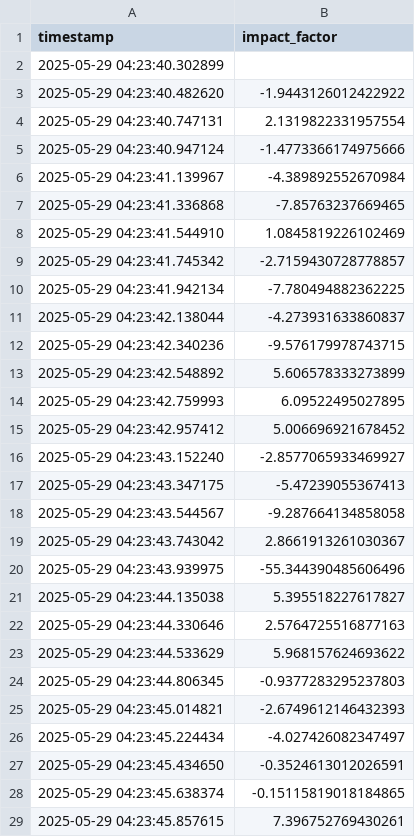
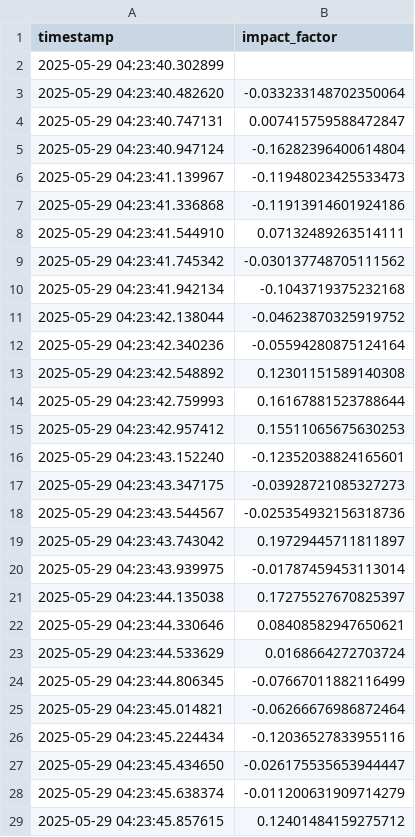
Before and after one commit to illusoryTwin/SocialForce, a CSV file: impact_factor_2_1.csv, drawn as a sheet; only a part is shown; the diff covers the shown part only.

```diff
--- a/impact_factor_2_1.csv
+++ b/impact_factor_2_1.csv
@@ -2,28 +2,28 @@ timestamp,impact_factor
 2025-05-29 04:23:40.302899,
-2025-05-29 04:23:40.482620,-1.9443126012422922
-2025-05-29 04:23:40.747131,2.1319822331957554
-2025-05-29 04:23:40.947124,-1.4773366174975666
-2025-05-29 04:23:41.139967,-4.389892552670984
-2025-05-29 04:23:41.336868,-7.85763237669465
-2025-05-29 04:23:41.544910,1.0845819226102469
-2025-05-29 04:23:41.745342,-2.7159430728778857
-2025-05-29 04:23:41.942134,-7.780494882362225
-2025-05-29 04:23:42.138044,-4.273931633860837
-2025-05-29 04:23:42.340236,-9.576179978743715
-2025-05-29 04:23:42.548892,5.606578333273899
-2025-05-29 04:23:42.759993,6.09522495027895
-2025-05-29 04:23:42.957412,5.006696921678452
-2025-05-29 04:23:43.152240,-2.8577065933469927
-2025-05-29 04:23:43.347175,-5.47239055367413
-2025-05-29 04:23:43.544567,-9.287664134858058
-2025-05-29 04:23:43.743042,2.8661913261030367
-2025-05-29 04:23:43.939975,-55.344390485606496
-2025-05-29 04:23:44.135038,5.395518227617827
-2025-05-29 04:23:44.330646,2.5764725516877163
-2025-05-29 04:23:44.533629,5.968157624693622
-2025-05-29 04:23:44.806345,-0.9377283295237803
-2025-05-29 04:23:45.014821,-2.6749612146432393
-2025-05-29 04:23:45.224434,-4.027426082347497
-2025-05-29 04:23:45.434650,-0.3524613012026591
-2025-05-29 04:23:45.638374,-0.15115819018184865
-2025-05-29 04:23:45.857615,7.396752769430261
+2025-05-29 04:23:40.482620,-0.033233148702350064
+2025-05-29 04:23:40.747131,0.007415759588472847
+2025-05-29 04:23:40.947124,-0.16282396400614804
+2025-05-29 04:23:41.139967,-0.11948023425533473
+2025-05-29 04:23:41.336868,-0.11913914601924186
+2025-05-29 04:23:41.544910,0.07132489263514111
+2025-05-29 04:23:41.745342,-0.030137748705111562
+2025-05-29 04:23:41.942134,-0.1043719375232168
+2025-05-29 04:23:42.138044,-0.04623870325919752
+2025-05-29 04:23:42.340236,-0.05594280875124164
+2025-05-29 04:23:42.548892,0.12301151589140308
+2025-05-29 04:23:42.759993,0.16167881523788644
+2025-05-29 04:23:42.957412,0.15511065675630253
+2025-05-29 04:23:43.152240,-0.12352038824165601
+2025-05-29 04:23:43.347175,-0.03928721085327273
+2025-05-29 04:23:43.544567,-0.025354932156318736
+2025-05-29 04:23:43.743042,0.19729445711811897
+2025-05-29 04:23:43.939975,-0.01787459453113014
+2025-05-29 04:23:44.135038,0.17275527670825397
+2025-05-29 04:23:44.330646,0.08408582947650621
+2025-05-29 04:23:44.533629,0.0168664272703724
+2025-05-29 04:23:44.806345,-0.07667011882116499
+2025-05-29 04:23:45.014821,-0.06266676986872464
+2025-05-29 04:23:45.224434,-0.12036527833955116
+2025-05-29 04:23:45.434650,-0.026175535653944447
+2025-05-29 04:23:45.638374,-0.011200631909714279
+2025-05-29 04:23:45.857615,0.12401484159275712
```
Also changed, not shown: 10 edited cells elsewhere in this file, impact_factor_1_0.csv, impact_factor_1_3.csv, 7 other files.
